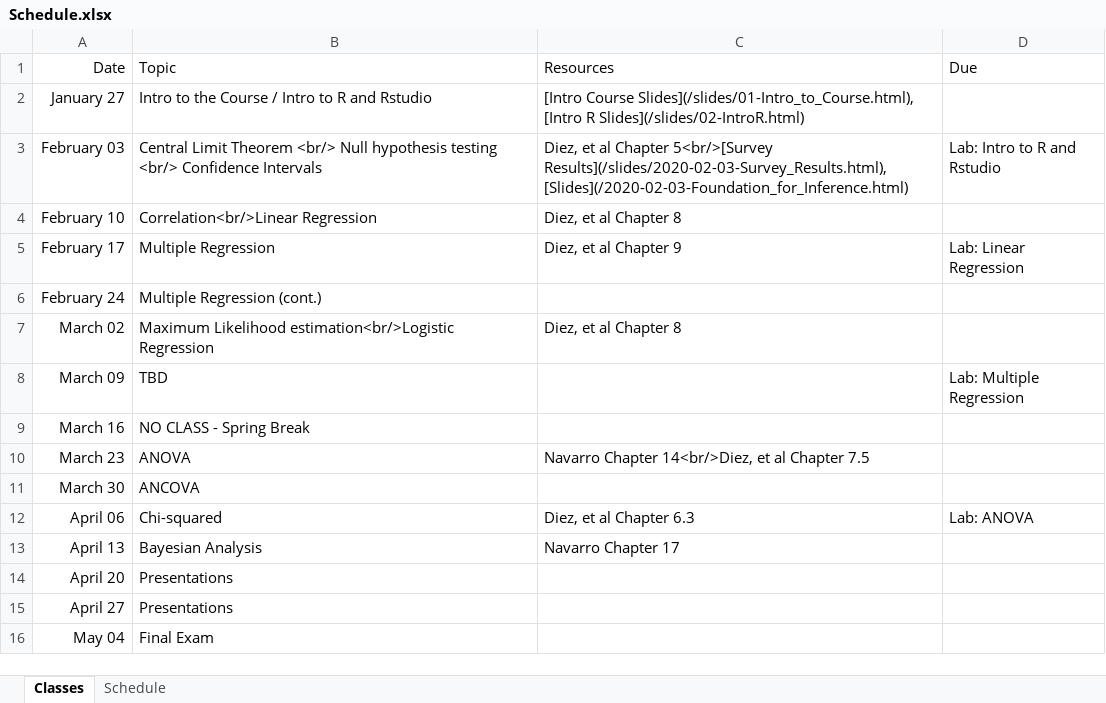
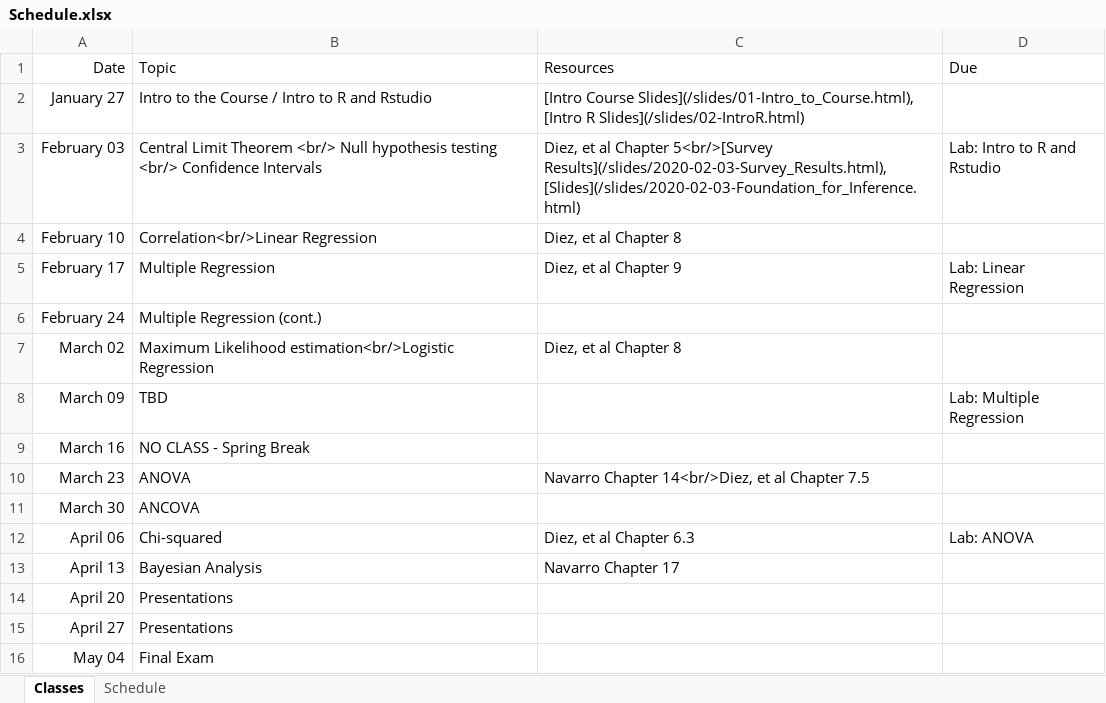
Before and after one commit to jbryer/EPSY630Spring2020, an Excel workbook: Schedule.xlsx, sheet Classes, drawn as a sheet; values as stored, in another font and other column widths than the file's, no borders; the diff names each change by its address in the sheet, - before the commit and + after, or states it on an @@ line.

Commit message:
Updated link on schedule page.

```diff
--- a/Schedule.xlsx (sheet Classes)
+++ b/Schedule.xlsx (sheet Classes)
-C3 (Resources): …5<br/>[Survey Results](/slides/2020-02-03-Survey_Results.html), [Slides](/2020-02-03-Foundation_for_Inference.html)
+C3 (Resources): …5<br/>[Survey Results](/slides/2020-02-03-Survey_Results.html), [Slides](/slides/2020-02-03-Foundation_for_Inference.html)
```
Also changed, not shown: 4 other files.
